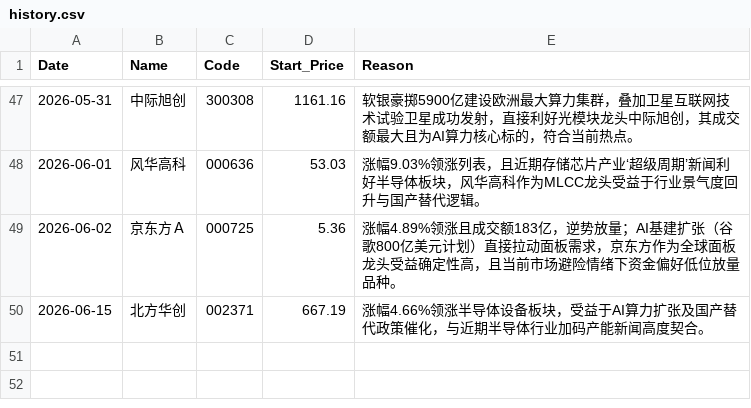
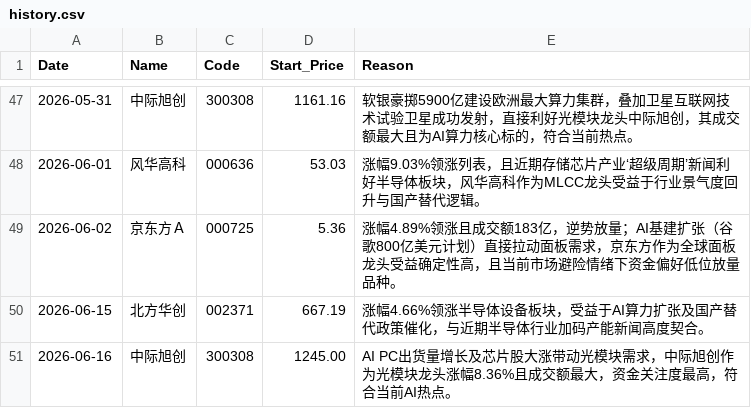
Before and after one commit to nichaoyue035-web/stock-news-action, a CSV file: history.csv, drawn as a sheet; only a part is shown, gaps mark what is left out; the diff names each change by its address in the sheet, - before the commit and + after, or states it on an @@ line.

```diff
--- a/history.csv
+++ b/history.csv
+row 51: 2026-06-16 | 中际旭创 | 300308 | 1245.00 | AI PC出货量增长及芯片股大涨带动光模块需求，中际旭创作为光模块龙头涨幅8.36%且成交额最大，资金关注度最高，符合当前AI热点。
```
Also changed, not shown: 1 other file.
